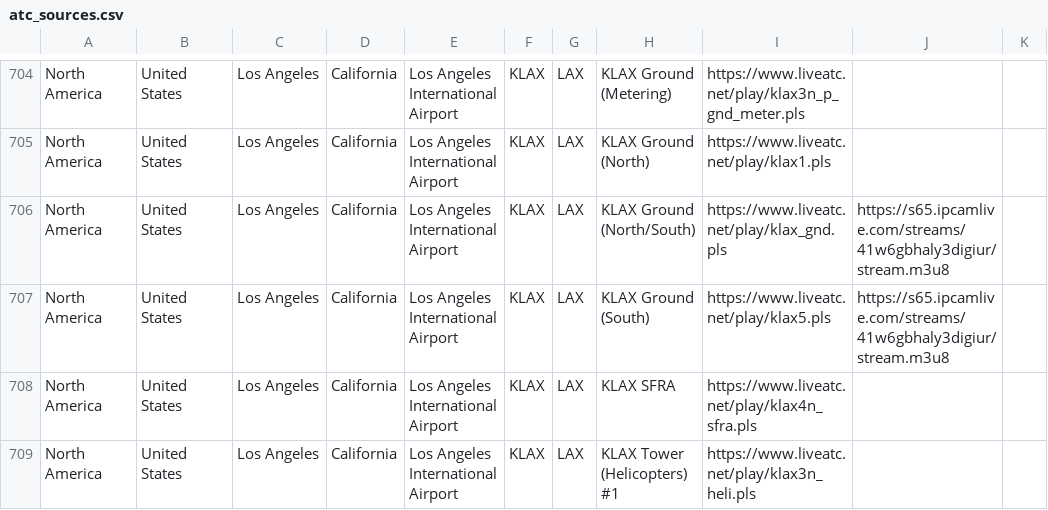
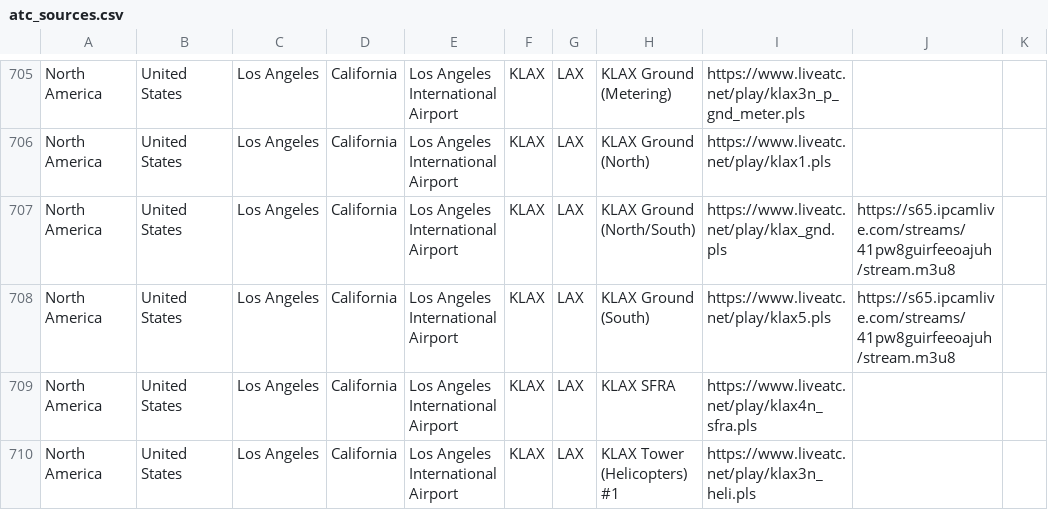
Before and after one commit to RoMinjun/lofiatc.ps1, a CSV file: atc_sources.csv, drawn as a sheet; only a part is shown, gaps mark what is left out; the diff covers the shown part only.

```diff
--- a/atc_sources.csv
+++ b/atc_sources.csv
@@ -705,4 +706,4 @@
 "North America","United States","Los Angeles","California","Los Angeles International Airport","KLAX","LAX","KLAX Ground (North)","https://www.liveatc.net/play/klax1.pls","",""
-"North America","United States","Los Angeles","California","Los Angeles International Airport","KLAX","LAX","KLAX Ground (North/South)","https://www.liveatc.net/play/klax_gnd.pls","https://s65.ipcamlive.com/streams/41w6gbhaly3digiur/stream.m3u8",""
-"North America","United States","Los Angeles","California","Los Angeles International Airport","KLAX","LAX","KLAX Ground (South)","https://www.liveatc.net/play/klax5.pls","https://s65.ipcamlive.com/streams/41w6gbhaly3digiur/stream.m3u8",""
+"North America","United States","Los Angeles","California","Los Angeles International Airport","KLAX","LAX","KLAX Ground (North/South)","https://www.liveatc.net/play/klax_gnd.pls","https://s65.ipcamlive.com/streams/41pw8guirfeeoajuh/stream.m3u8",""
+"North America","United States","Los Angeles","California","Los Angeles International Airport","KLAX","LAX","KLAX Ground (South)","https://www.liveatc.net/play/klax5.pls","https://s65.ipcamlive.com/streams/41pw8guirfeeoajuh/stream.m3u8",""
 "North America","United States","Los Angeles","California","Los Angeles International Airport","KLAX","LAX","KLAX SFRA","https://www.liveatc.net/play/klax4n_sfra.pls","",""
```
Also changed, not shown: 5 added rows and 43 edited cells elsewhere in this file, liveatc_sources.csv.
